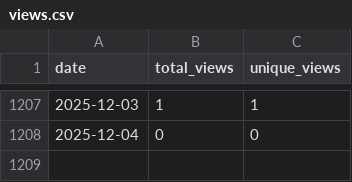
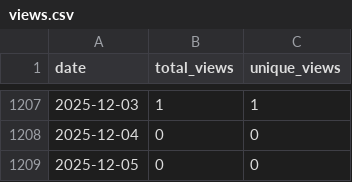
Before and after one commit to wumphlett/COMP-5700, a CSV file: .traffic/views.csv, drawn as a sheet; only a part is shown, gaps mark what is left out.

```diff
--- a/.traffic/views.csv
+++ b/.traffic/views.csv
@@ -1208 +1208,2 @@ date,total_views,unique_views
 2025-12-04,0,0
+2025-12-05,0,0
```
Also changed, not shown: .traffic/clones.csv, 3 other files.
